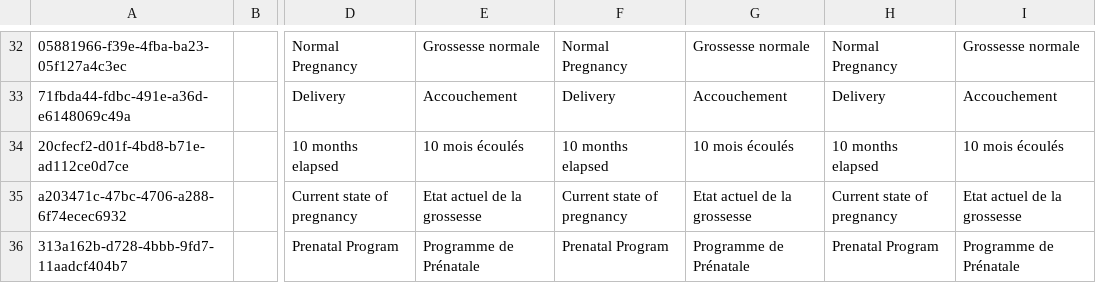
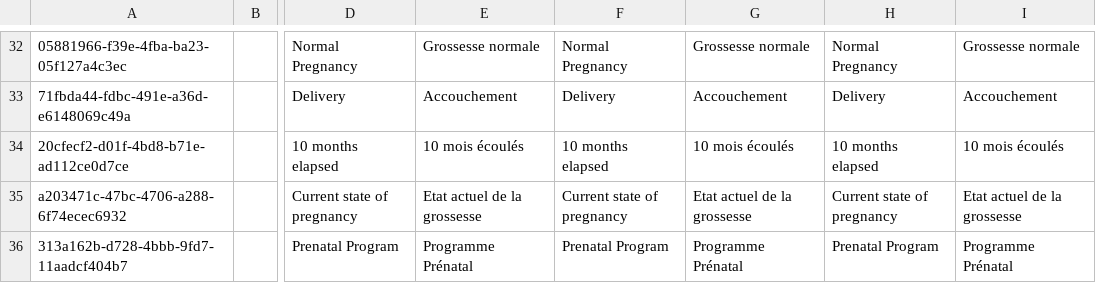
Before and after one commit to mekomsolutions/ozone-lamp, a CSV file: configs/openmrs/initializer_config/concepts/prenatal.csv, drawn as a sheet; only a part is shown, gaps mark what is left out; the diff names each change by its address in the sheet, - before the commit and + after, or states it on an @@ line.

Commit message:
Fix fr translations

```diff
--- a/configs/openmrs/initializer_config/concepts/prenatal.csv
+++ b/configs/openmrs/initializer_config/concepts/prenatal.csv
-E36: Programme de Prénatale
+E36: Programme Prénatal
-G36: Programme de Prénatale
+G36: Programme Prénatal
-I36: Programme de Prénatale
+I36: Programme Prénatal
```
